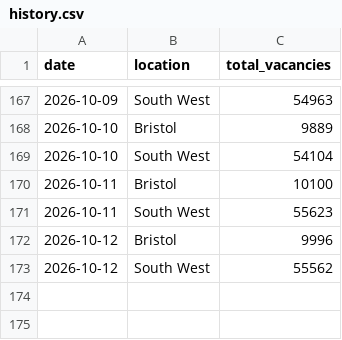
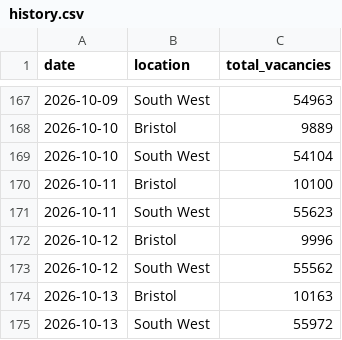
Before and after one commit to johanfspencer-star/bristol-job-tracker, a CSV file: data/history.csv, drawn as a sheet; only a part is shown, gaps mark what is left out; the diff names each change by its address in the sheet, - before the commit and + after, or states it on an @@ line.

```diff
--- a/data/history.csv
+++ b/data/history.csv
+row 174: 2026-10-13 | Bristol | 10163
+row 175: 2026-10-13 | South West | 55972
```
Also changed, not shown: 2 other files.
